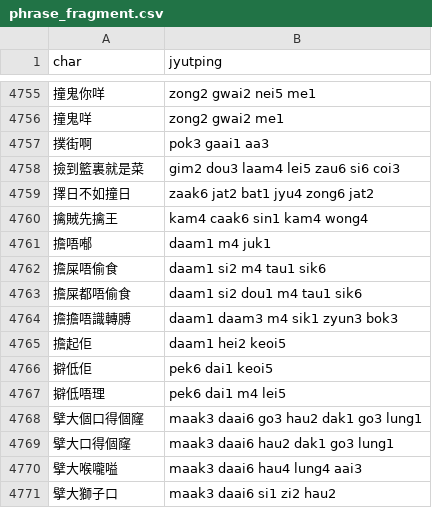
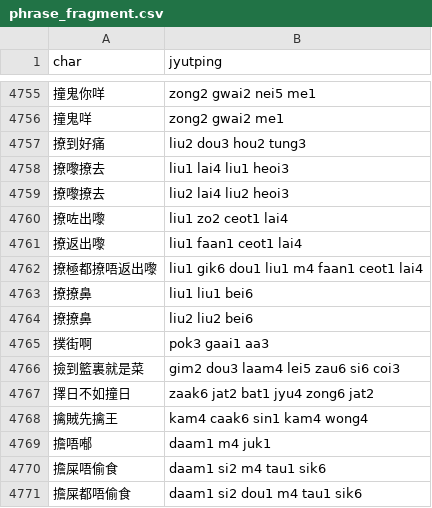
Before and after one commit to CanCLID/rime-cantonese-upstream, a CSV file: phrase_fragment.csv, drawn as a sheet; only a part is shown, gaps mark what is left out; the shorter side is filled out with more unchanged rows.

```diff
--- a/phrase_fragment.csv
+++ b/phrase_fragment.csv
@@ -4756,2 +4756,10 @@ char,jyutping
 撞鬼咩,zong2 gwai2 me1
+撩到好痛,liu2 dou3 hou2 tung3
+撩嚟撩去,liu1 lai4 liu1 heoi3
+撩嚟撩去,liu2 lai4 liu2 heoi3
+撩咗出嚟,liu1 zo2 ceot1 lai4
+撩返出嚟,liu1 faan1 ceot1 lai4
+撩極都撩唔返出嚟,liu1 gik6 dou1 liu1 m4 faan1 ceot1 lai4
+撩撩鼻,liu1 liu1 bei6
+撩撩鼻,liu2 liu2 bei6
 撲街啊,pok3 gaai1 aa3
```
Also changed, not shown: char.csv, 1 other file.
